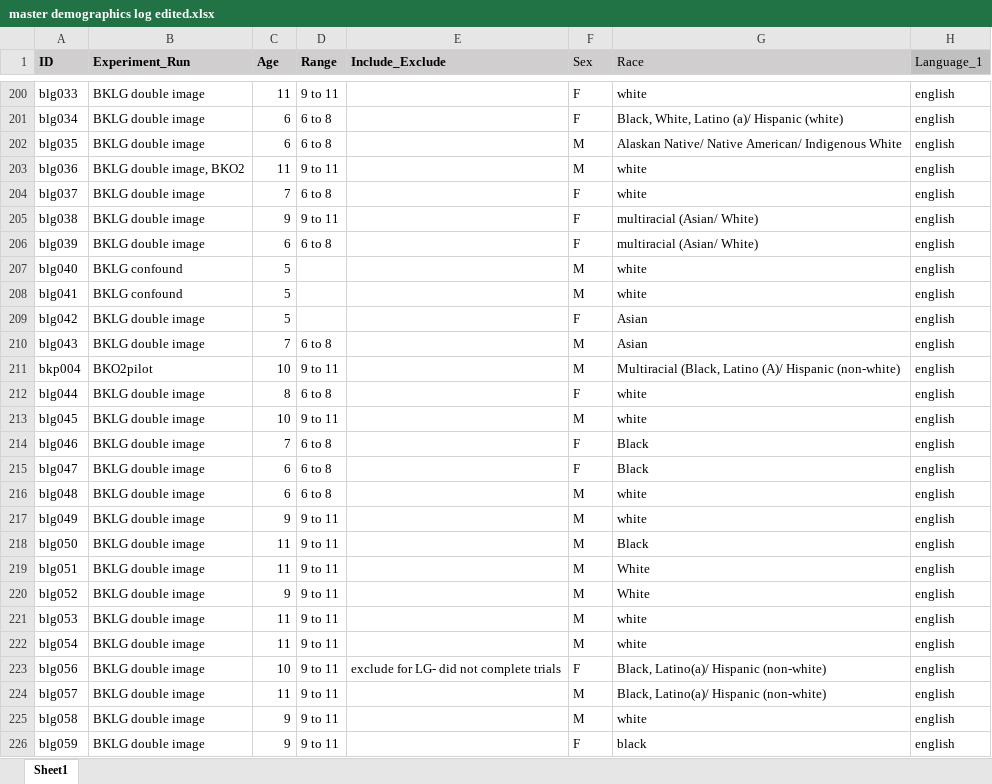
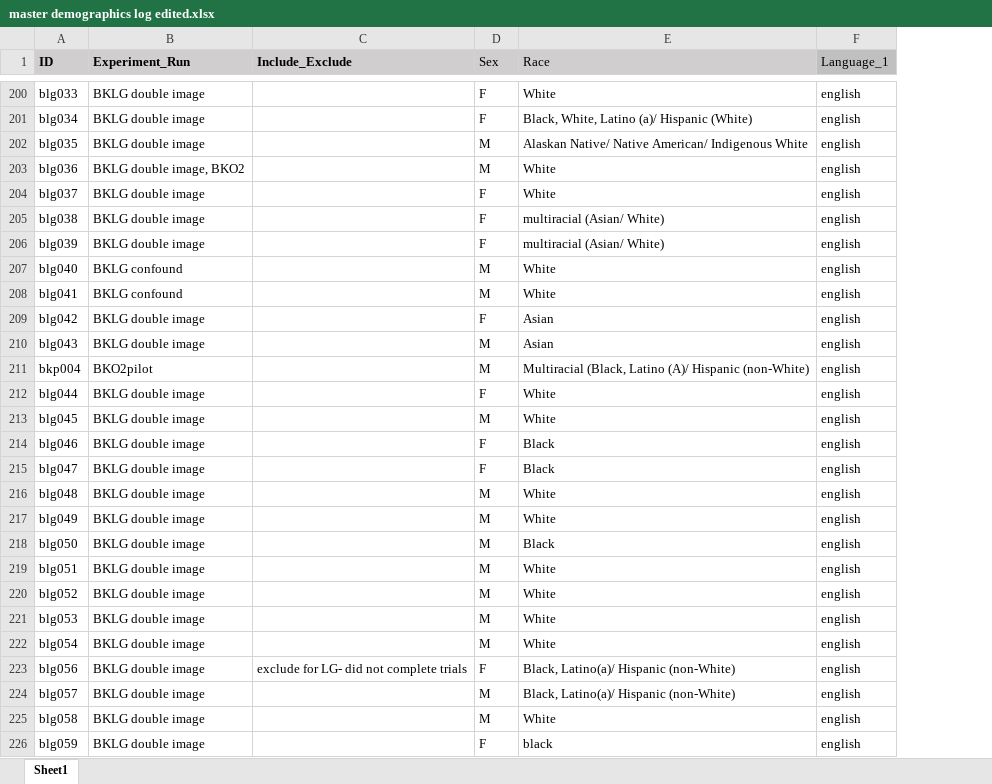
Before and after one commit to ebjacino/BK-Online-Replication, an Excel workbook: master demographics log edited.xlsx, sheet Sheet1, drawn as a sheet; only a part is shown, gaps mark what is left out; values as stored, in another font and other column widths than the file's, no borders; removed rows and columns are numbered as before the commit, all else as after; the diff covers the shown part only; the diff names each change by its address in the sheet, - before the commit and + after, or states it on an @@ line.

```diff
--- a/master demographics log edited.xlsx (sheet Sheet1)
+++ b/master demographics log edited.xlsx (sheet Sheet1)
-column C (Age), rows 200-226: 11 | 6 | 6 | 11 | 7 | 9 | 6 | 5 | 5 | 5 | 7 | 10 | 8 | 10 | 7 | 6 | 6 | 9 | 11 | 11 | 9 | 11 | 11 | 10 | 11 | 9 | 9
-column D (Range), rows 200-226: 9 to 11 | 6 to 8 | 6 to 8 | 9 to 11 | 6 to 8 | 9 to 11 | 6 to 8 |  |  |  | 6 to 8 | 9 to 11 | 6 to 8 | 9 to 11 | 6 to 8 | 6 to 8 | 6 to 8 | 9 to 11 | 9 to 11 | 9 to 11 | 9 to 11 | 9 to 11 | 9 to 11 | 9 to 11 | 9 to 11 | 9 to 11 | 9 to 11
-E200 (Race): white
+E200 (Race): White
-E201 (Race): Black, White, Latino (a)/ Hispanic (white)
+E201 (Race): Black, White, Latino (a)/ Hispanic (White)
-E203:E204 (Race): white
+E203:E204 (Race): White
-E207:E208 (Race): white
+E207:E208 (Race): White
-E211 (Race): …(A)/ Hispanic (non-white)
+E211 (Race): …(A)/ Hispanic (non-White)
-E212:E213 (Race): white
+E212:E213 (Race): White
-E216:E217 (Race): white
+E216:E217 (Race): White
-E221:E222 (Race): white
+E221:E222 (Race): White
-E223:E224 (Race): Black, Latino(a)/ Hispanic (non-white)
+E223:E224 (Race): Black, Latino(a)/ Hispanic (non-White)
-E225 (Race): white
+E225 (Race): White
```
Also changed, not shown: 77 edited cells elsewhere in this sheet, 7 other files.
